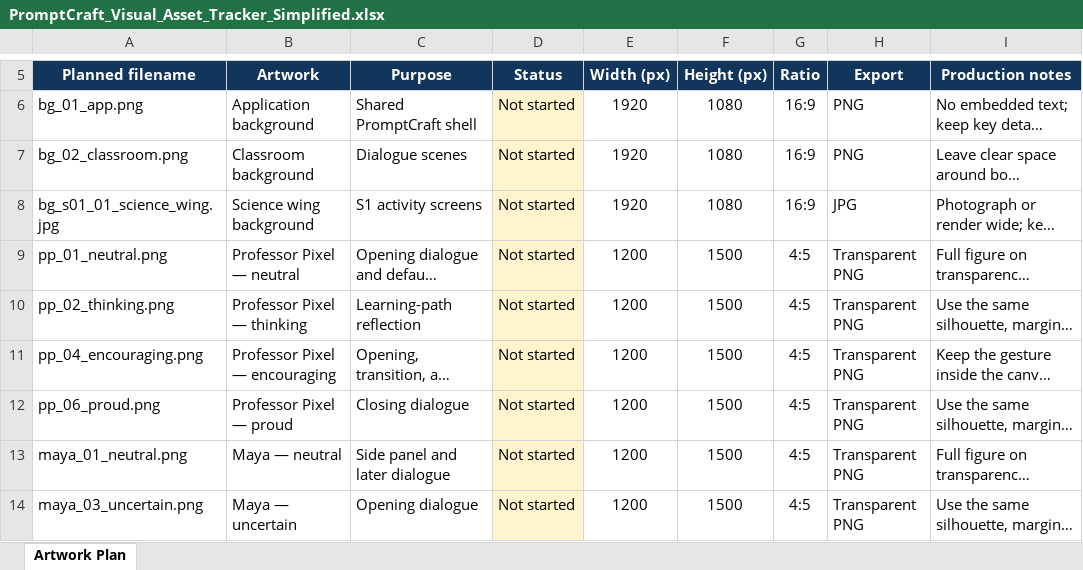
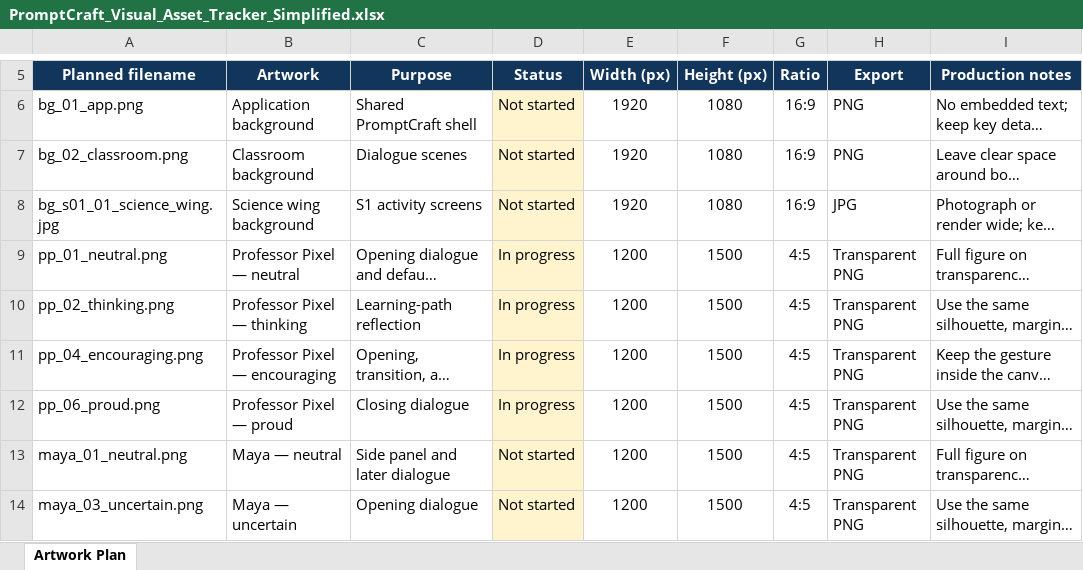
Before and after one commit to Shanel-Locke-Art/AI_Training_For_Educators, an Excel workbook: docs/asset-management/PromptCraft_Visual_Asset_Tracker_Simplified.xlsx, sheet Artwork Plan, drawn as a sheet; only a part is shown, gaps mark what is left out; long unchanged cells end in …; values as stored, in another font and other column widths than the file's, no borders; table styles not drawn; the diff names each change by its address in the sheet, - before the commit and + after, or states it on an @@ line.

Commit message:
Updated Visual Characters and consistency

```diff
--- a/docs/asset-management/PromptCraft_Visual_Asset_Tracker_Simplified.xlsx (sheet Artwork Plan)
+++ b/docs/asset-management/PromptCraft_Visual_Asset_Tracker_Simplified.xlsx (sheet Artwork Plan)
-D9:D12 (Status): Not started
+D9:D12 (Status): In progress
```
Also changed, not shown: 37 other files.
